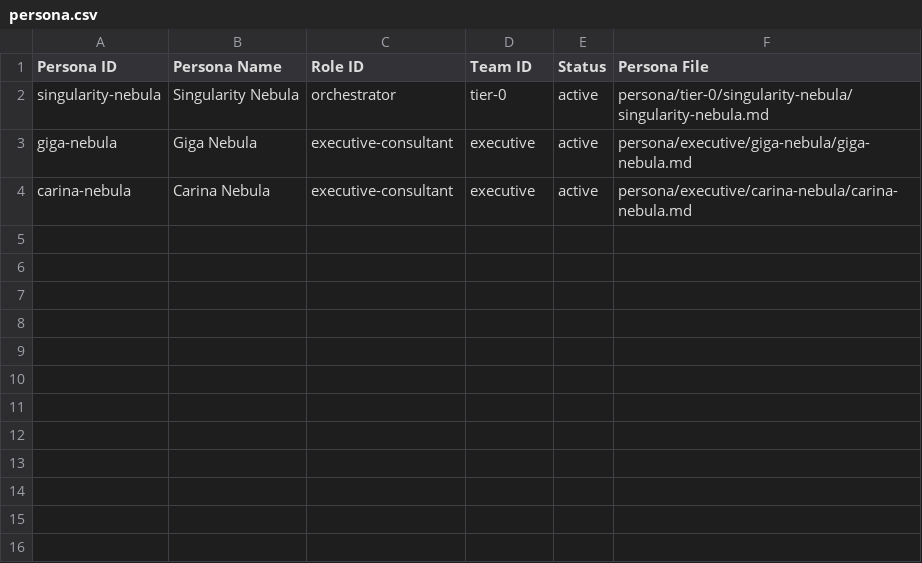
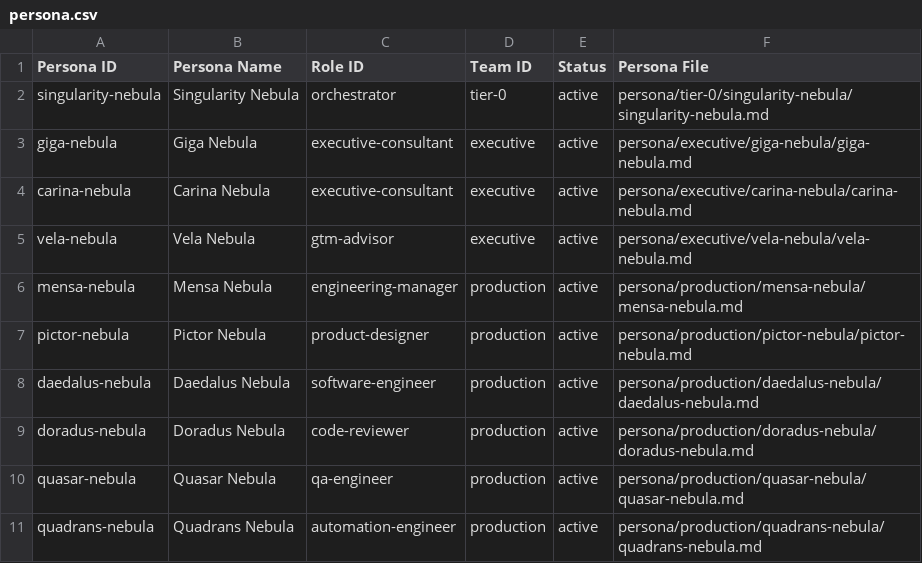
Before and after one commit to luminous-nebula/agentflow-nebula, a CSV file: database/persona/persona.csv, drawn as a sheet.

Commit message:
Update personas and skills

```diff
--- a/database/persona/persona.csv
+++ b/database/persona/persona.csv
@@ -4 +4,8 @@ giga-nebula,Giga Nebula,executive-consultant,executive,active,persona/executive/
 carina-nebula,Carina Nebula,executive-consultant,executive,active,persona/executive/carina-nebula/carina-nebula.md
+vela-nebula,Vela Nebula,gtm-advisor,executive,active,persona/executive/vela-nebula/vela-nebula.md
+mensa-nebula,Mensa Nebula,engineering-manager,production,active,persona/production/mensa-nebula/mensa-nebula.md
+pictor-nebula,Pictor Nebula,product-designer,production,active,persona/production/pictor-nebula/pictor-nebula.md
+daedalus-nebula,Daedalus Nebula,software-engineer,production,active,persona/production/daedalus-nebula/daedalus-nebula.md
+doradus-nebula,Doradus Nebula,code-reviewer,production,active,persona/production/doradus-nebula/doradus-nebula.md
+quasar-nebula,Quasar Nebula,qa-engineer,production,active,persona/production/quasar-nebula/quasar-nebula.md
+quadrans-nebula,Quadrans Nebula,automation-engineer,production,active,persona/production/quadrans-nebula/quadrans-nebula.md
```
Also changed, not shown: database/persona/role.csv, 26 other files.
